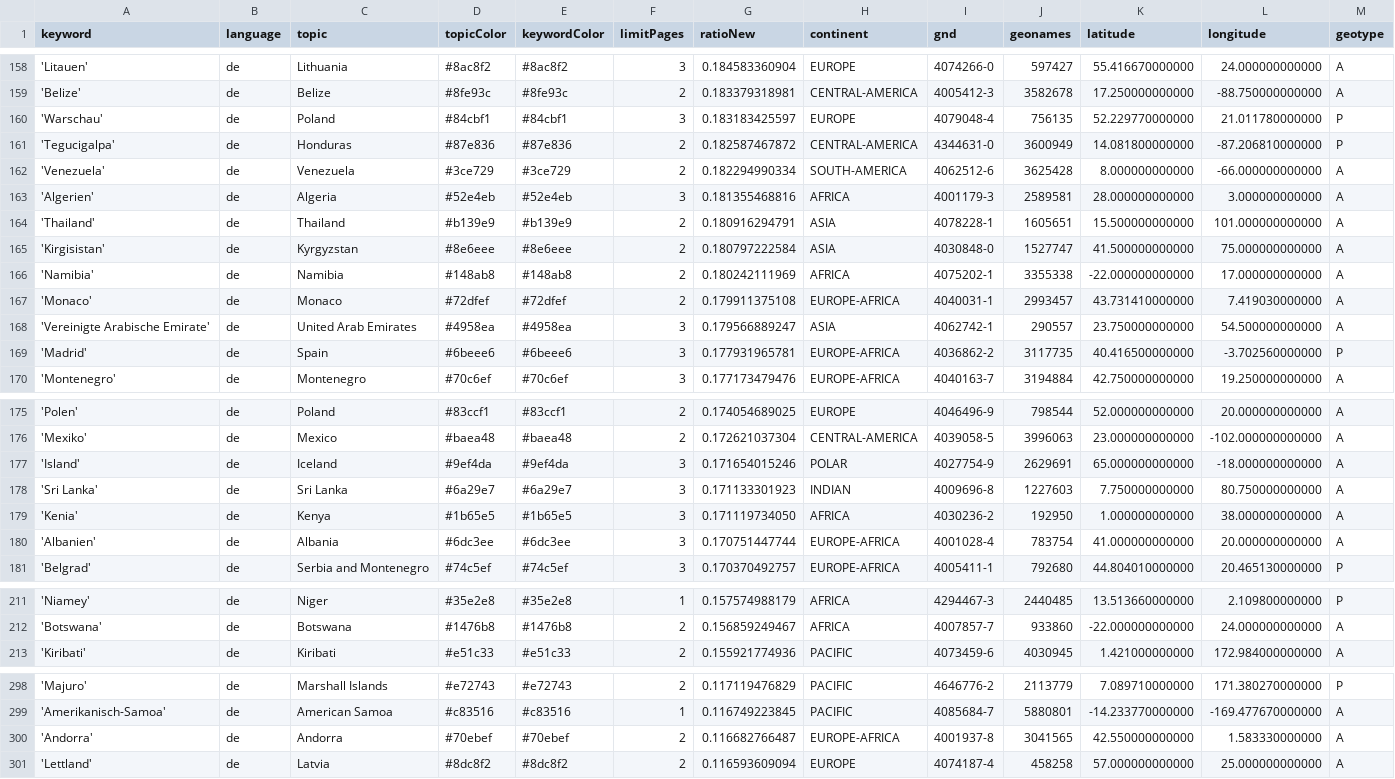
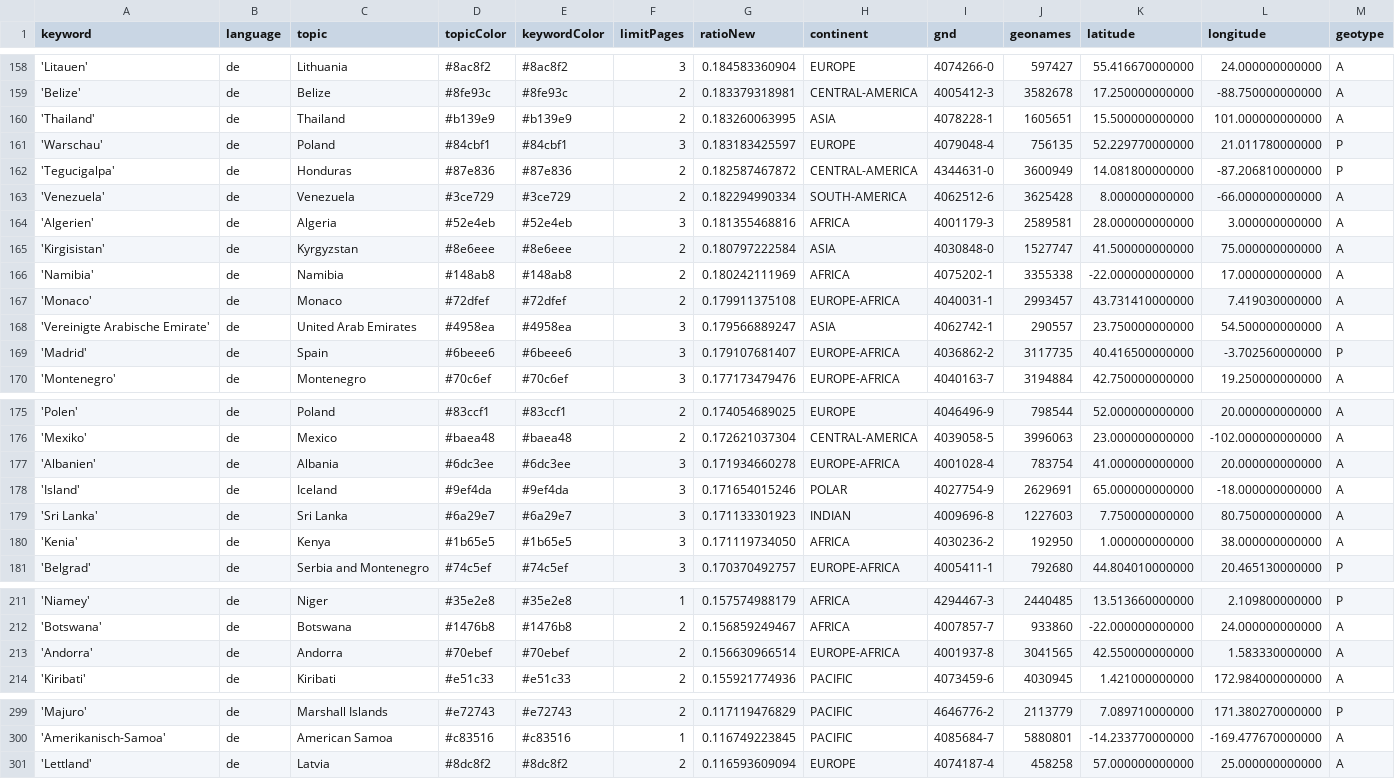
Before and after one commit to mizilett-news/ortsFluesterer, a CSV file: keywords.csv, drawn as a sheet; only a part is shown, gaps mark what is left out; removed rows and columns are numbered as before the commit, all else as after; rows hold the shown columns only; the diff covers the shown part only; the diff names each change by its address in the sheet, - before the commit and + after, or states it on an @@ line.

```diff
--- a/keywords.csv
+++ b/keywords.csv
+row 160: 'Thailand' | de | Thailand | #b139e9 | #b139e9 | 2 | 0.183260063995 | ASIA | 4078228-1 | 1605651 | 15.500000000000 | 101.000000000000 | A
-row 164: 'Thailand' | de | Thailand | #b139e9 | #b139e9 | 2 | 0.180916294791 | ASIA | 4078228-1 | 1605651 | 15.500000000000 | 101.000000000000 | A
-G169 (ratioNew): 0.177931965781
+G169 (ratioNew): 0.179107681407
+row 177: 'Albanien' | de | Albania | #6dc3ee | #6dc3ee | 3 | 0.171934660278 | EUROPE-AFRICA | 4001028-4 | 783754 | 41.000000000000 | 20.000000000000 | A
-row 180: 'Albanien' | de | Albania | #6dc3ee | #6dc3ee | 3 | 0.170751447744 | EUROPE-AFRICA | 4001028-4 | 783754 | 41.000000000000 | 20.000000000000 | A
+row 213: 'Andorra' | de | Andorra | #70ebef | #70ebef | 2 | 0.156630966514 | EUROPE-AFRICA | 4001937-8 | 3041565 | 42.550000000000 | 1.583330000000 | A
-row 300: 'Andorra' | de | Andorra | #70ebef | #70ebef | 2 | 0.116682766487 | EUROPE-AFRICA | 4001937-8 | 3041565 | 42.550000000000 | 1.583330000000 | A
```
Also changed, not shown: 1 edited cell elsewhere in this file, csv/news_2026_07.csv.
